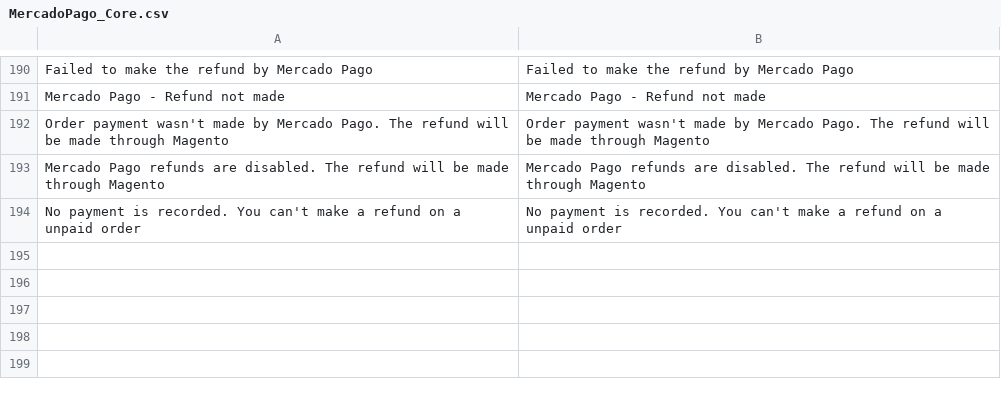
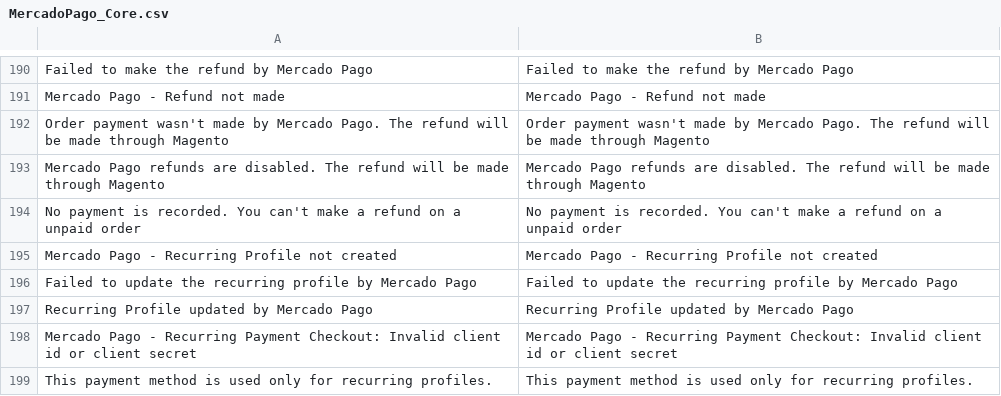
Before and after one commit to mercadopago/cart-magento, a CSV file: 1.6.x-1.9.x/app/locale/en_US/MercadoPago_Core.csv, drawn as a sheet; only a part is shown, gaps mark what is left out.

```diff
--- a/1.6.x-1.9.x/app/locale/en_US/MercadoPago_Core.csv
+++ b/1.6.x-1.9.x/app/locale/en_US/MercadoPago_Core.csv
@@ -200 +200,6 @@
 "No payment is recorded. You can't make a refund on a unpaid order","No payment is recorded. You can't make a refund on a unpaid order"
+"Mercado Pago - Recurring Profile not created","Mercado Pago - Recurring Profile not created"
+"Failed to update the recurring profile by Mercado Pago","Failed to update the recurring profile by Mercado Pago"
+"Recurring Profile updated by Mercado Pago","Recurring Profile updated by Mercado Pago"
+"Mercado Pago - Recurring Payment Checkout: Invalid client id or client secret","Mercado Pago - Recurring Payment Checkout: Invalid client id or client secret"
+"This payment method is used only for recurring profiles.","This payment method is used only for recurring profiles."
```
Also changed, not shown: 1.6.x-1.9.x/app/locale/es_AR/MercadoPago_Core.csv, 11 other files.
